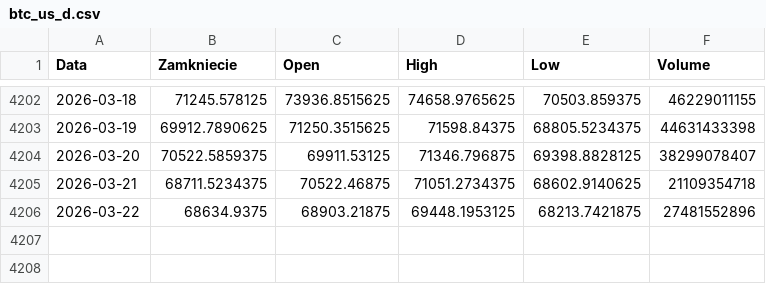
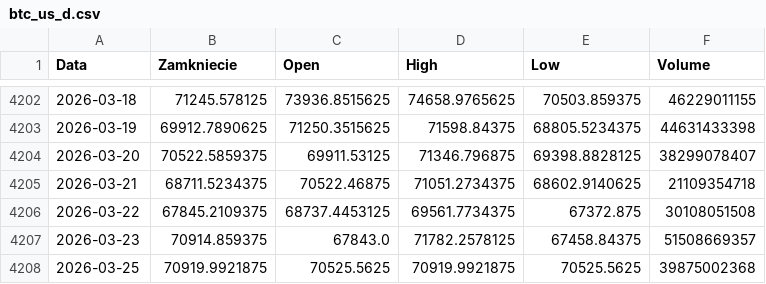
Before and after one commit to fadfasfa/claude-code-test, a CSV file: QuantProject/data/btc_us_d.csv, drawn as a sheet; only a part is shown, gaps mark what is left out.

```diff
--- a/QuantProject/data/btc_us_d.csv
+++ b/QuantProject/data/btc_us_d.csv
@@ -4205,2 +4205,4 @@ Data,Zamkniecie,Open,High,Low,Volume
 2026-03-21,68711.5234375,70522.46875,71051.2734375,68602.9140625,21109354718
-2026-03-22,68634.9375,68903.21875,69448.1953125,68213.7421875,27481552896
+2026-03-22,67845.2109375,68737.4453125,69561.7734375,67372.875,30108051508
+2026-03-23,70914.859375,67843.0,71782.2578125,67458.84375,51508669357
+2026-03-25,70919.9921875,70525.5625,70919.9921875,70525.5625,39875002368
```
Also changed, not shown: QuantProject/data/ewj_us_d.csv, QuantProject/data/qqq_us_d.csv, 19 other files.
